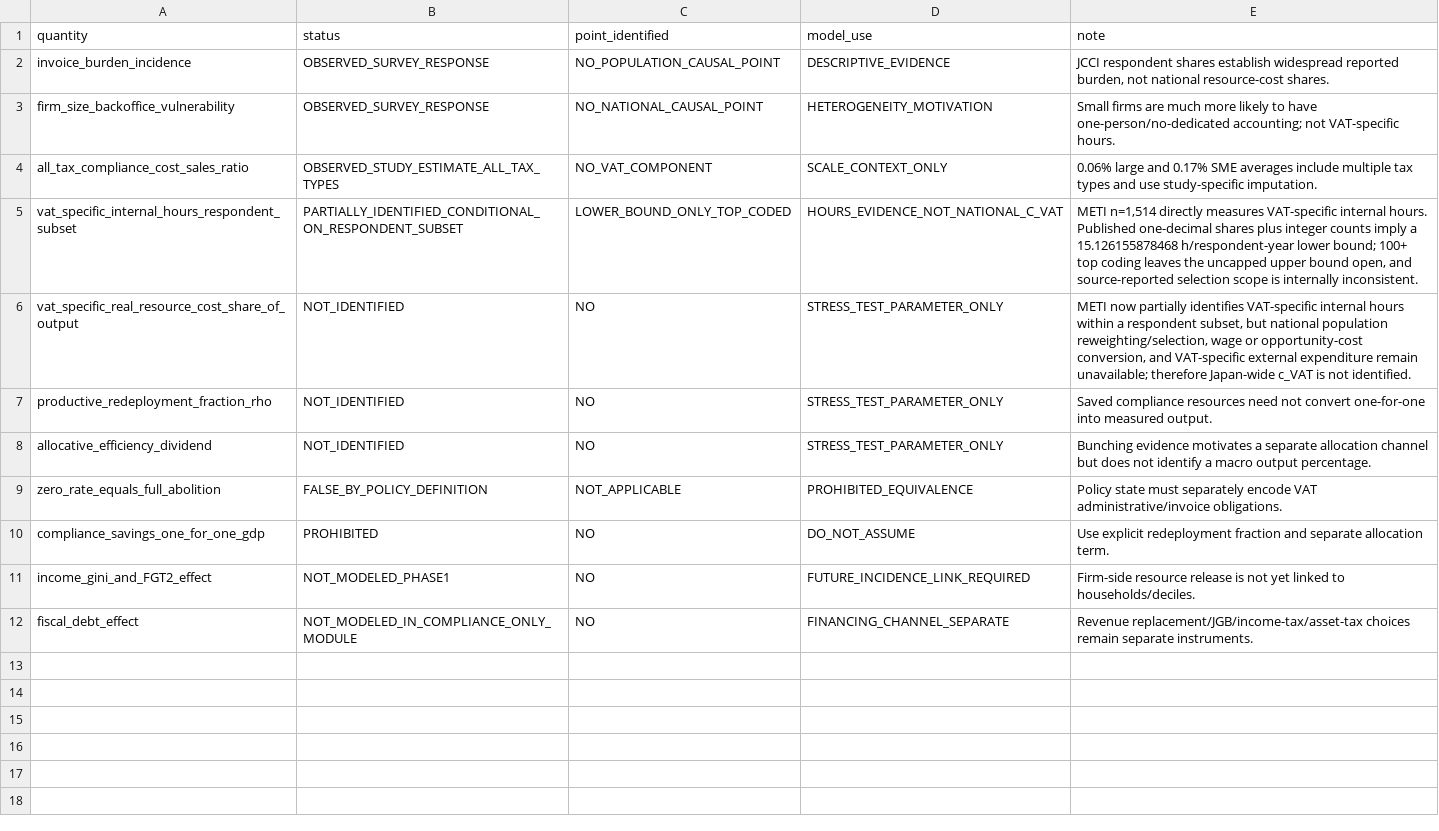
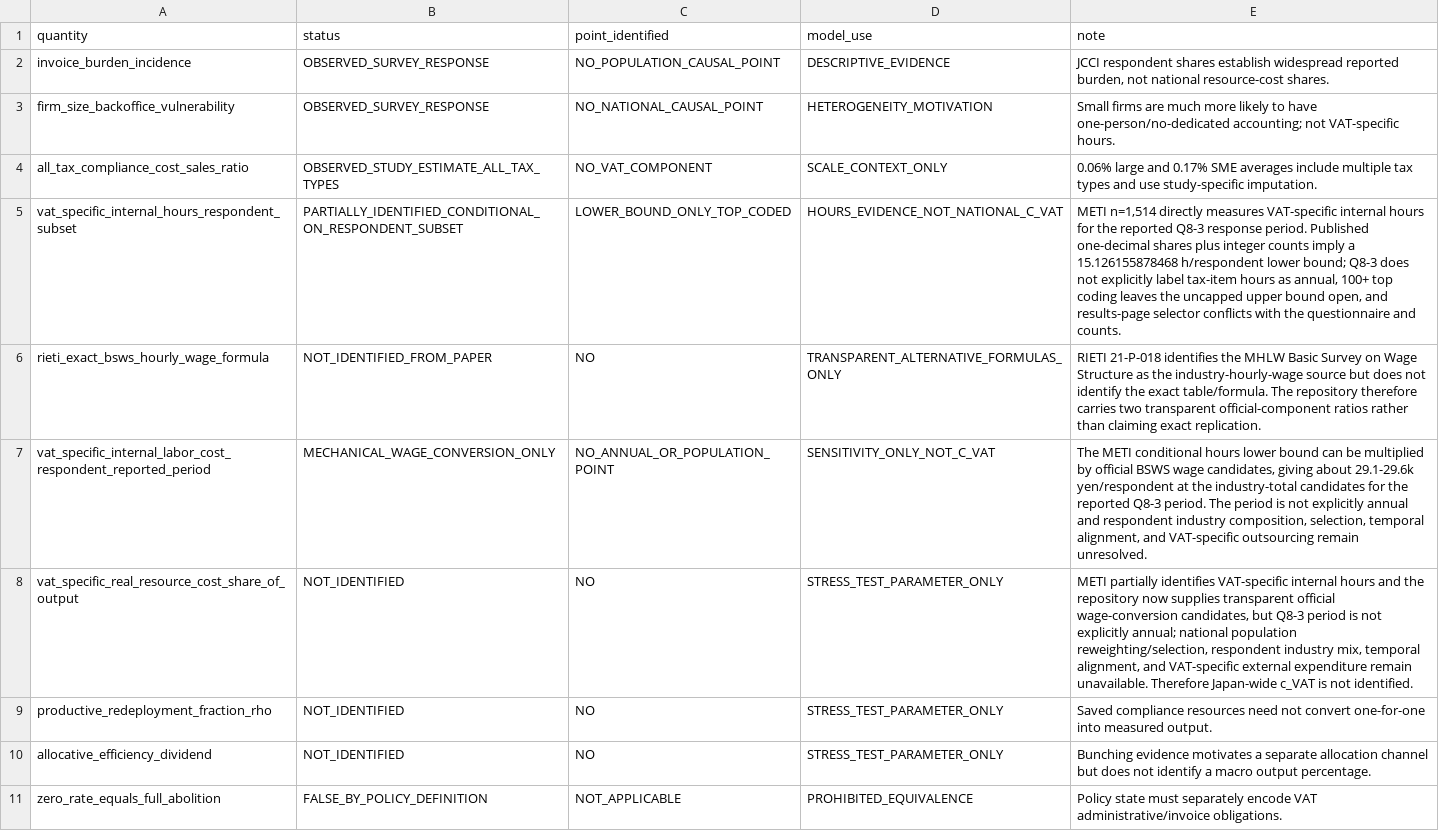
Before and after one commit to xmeta/jp-consumption-tax-reform, a CSV file: data/derived/vat_compliance_identification_status.csv, drawn as a sheet; only a part is shown; the shorter side is filled out with more unchanged rows.

```diff
--- a/data/derived/vat_compliance_identification_status.csv
+++ b/data/derived/vat_compliance_identification_status.csv
@@ -4,4 +4,6 @@ firm_size_backoffice_vulnerability,OBSERVED_SURVEY_RESPONSE,NO_NATIONAL_CAUSAL_P
 all_tax_compliance_cost_sales_ratio,OBSERVED_STUDY_ESTIMATE_ALL_TAX_TYPES,NO_VAT_COMPONENT,SCALE_CONTEXT_ONLY,0.06% large and 0.17% SME averages include multiple tax types and use study-specific imputation.
-vat_specific_internal_hours_respondent_subset,PARTIALLY_IDENTIFIED_CONDITIONAL_ON_RESPONDENT_SUBSET,LOWER_BOUND_ONLY_TOP_CODED,HOURS_EVIDENCE_NOT_NATIONAL_C_VAT,"METI n=1,514 directly measures VAT-specific internal hours. Published one-decimal shares plus integer counts imply a 15.126155878468 h/respondent-year lower bound; 100+ top coding leaves the uncapped upper bound open, and source-reported selection scope is internally inconsistent."
-vat_specific_real_resource_cost_share_of_output,NOT_IDENTIFIED,NO,STRESS_TEST_PARAMETER_ONLY,"METI now partially identifies VAT-specific internal hours within a respondent subset, but national population reweighting/selection, wage or opportunity-cost conversion, and VAT-specific external expenditure remain unavailable; therefore Japan-wide c_VAT is not identified."
+vat_specific_internal_hours_respondent_subset,PARTIALLY_IDENTIFIED_CONDITIONAL_ON_RESPONDENT_SUBSET,LOWER_BOUND_ONLY_TOP_CODED,HOURS_EVIDENCE_NOT_NATIONAL_C_VAT,"METI n=1,514 directly measures VAT-specific internal hours for the reported Q8-3 response period. Published one-decimal shares plus integer counts imply a 15.126155878468 h/respondent lower bound; Q8-3 does not explicitly label tax-item hours as annual, 100+ top coding leaves the uncapped upper bound open, and results-page selector conflicts with the questionnaire and counts."
+rieti_exact_bsws_hourly_wage_formula,NOT_IDENTIFIED_FROM_PAPER,NO,TRANSPARENT_ALTERNATIVE_FORMULAS_ONLY,RIETI 21-P-018 identifies the MHLW Basic Survey on Wage Structure as the industry-hourly-wage source but does not identify the exact table/formula. The repository therefore carries two transparent official-component ratios rather than claiming exact replication.
+vat_specific_internal_labor_cost_respondent_reported_period,MECHANICAL_WAGE_CONVERSION_ONLY,NO_ANNUAL_OR_POPULATION_POINT,SENSITIVITY_ONLY_NOT_C_VAT,"The METI conditional hours lower bound can be multiplied by official BSWS wage candidates, giving about 29.1-29.6k yen/respondent at the industry-total candidates for the reported Q8-3 period. The period is not explicitly annual and respondent industry composition, selection, temporal alignment, and VAT-specific outsourcing remain unresolved."
+vat_specific_real_resource_cost_share_of_output,NOT_IDENTIFIED,NO,STRESS_TEST_PARAMETER_ONLY,"METI partially identifies VAT-specific internal hours and the repository now supplies transparent official wage-conversion candidates, but Q8-3 period is not explicitly annual; national population reweighting/selection, respondent industry mix, temporal alignment, and VAT-specific external expenditure remain unavailable. Therefore Japan-wide c_VAT is not identified."
 productive_redeployment_fraction_rho,NOT_IDENTIFIED,NO,STRESS_TEST_PARAMETER_ONLY,Saved compliance resources need not convert one-for-one into measured output.
```
Also changed, not shown: data/derived/meti_2021_vat_internal_hours_bounds.csv, data/derived/meti_2021_vat_internal_hours_distribution.csv, 22 other files.
